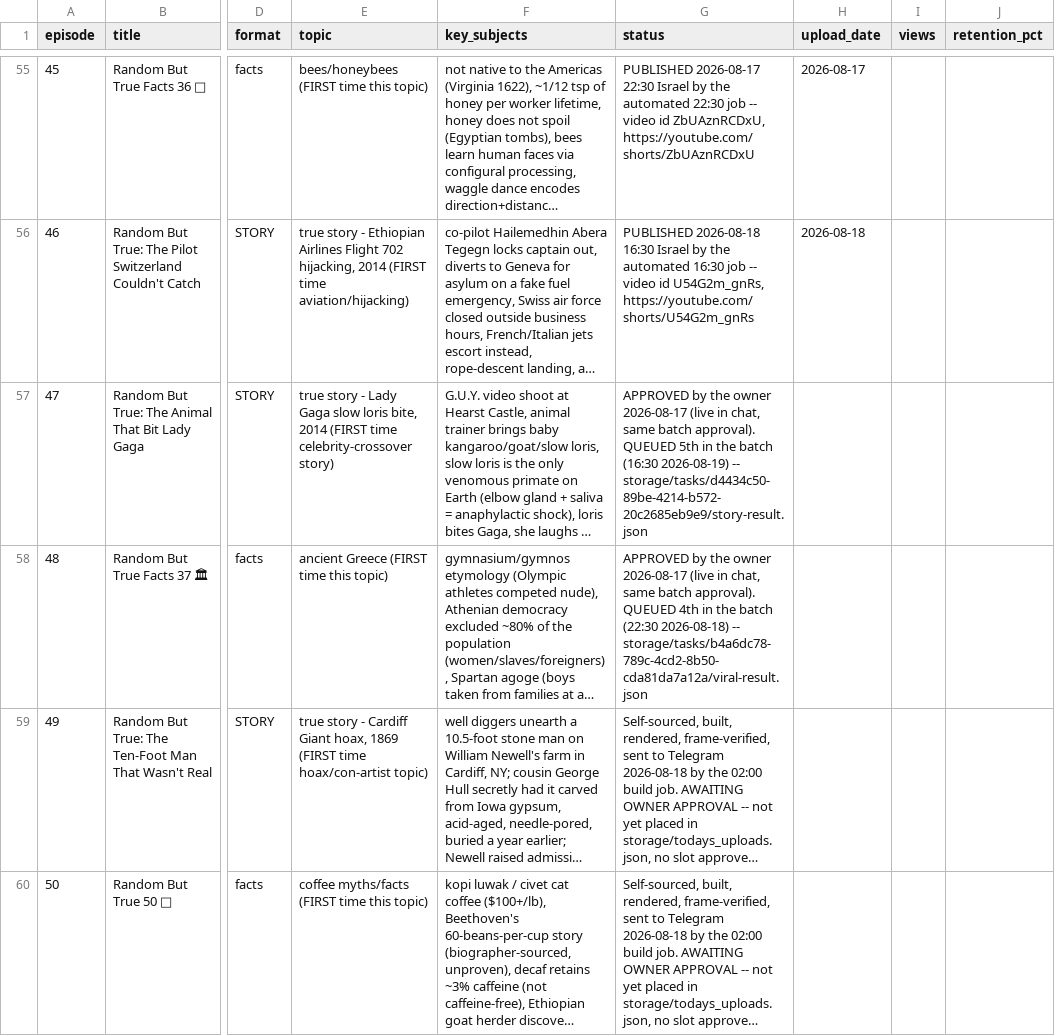
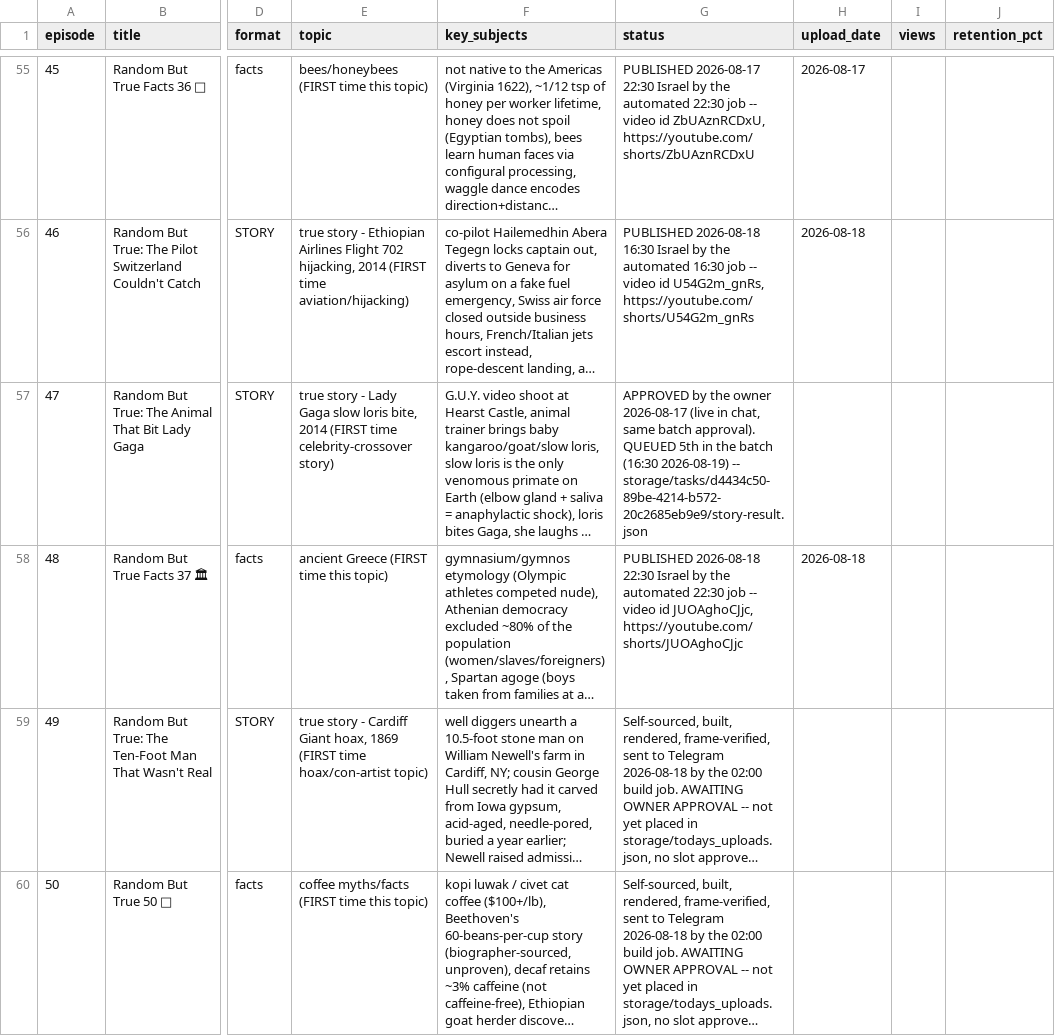
Before and after one commit to ortrsa/MoneyPrinterTurbo, a CSV file: docs/skill/plans/episode_log.csv, drawn as a sheet; only a part is shown, gaps mark what is left out; long unchanged cells end in …; the diff names each change by its address in the sheet, - before the commit and + after, or states it on an @@ line.

```diff
--- a/docs/skill/plans/episode_log.csv
+++ b/docs/skill/plans/episode_log.csv
-G58 (status): APPROVED by the owner 2026-08-17 (live in chat, same batch approval). QUEUED 4th in the batch (22:30 2026-08-18) -- storage/tasks/b4a6dc78-789c-4cd2-8b50-cda81da7a12a/viral-result.json
+G58 (status): PUBLISHED 2026-08-18 22:30 Israel by the automated 22:30 job -- video id JUOAghoCJjc, https://youtube.com/shorts/JUOAghoCJjc
-H58 (upload_date): (empty)
+H58 (upload_date): 2026-08-18
```
